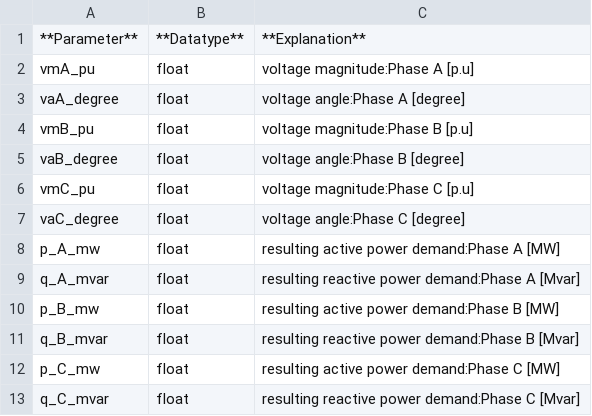
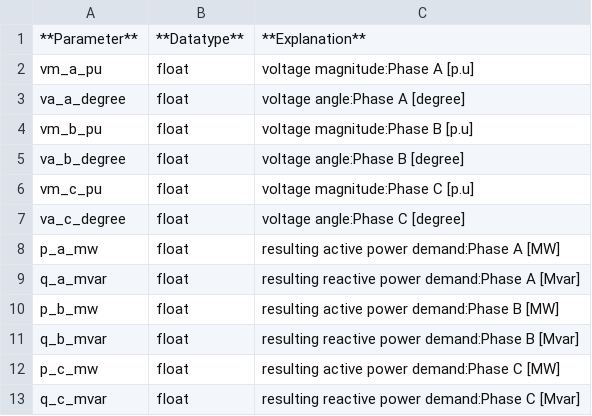
Before and after one commit to e2nIEE/pandapower, a CSV file: doc/elements/bus_res_3ph.csv, drawn as a sheet.

```diff
--- a/doc/elements/bus_res_3ph.csv
+++ b/doc/elements/bus_res_3ph.csv
@@ -1,13 +1,13 @@
 **Parameter**;**Datatype**;**Explanation**
-vmA_pu;float;voltage magnitude:Phase A [p.u]
-vaA_degree;float;voltage angle:Phase A [degree]
-vmB_pu;float;voltage magnitude:Phase B [p.u]
-vaB_degree;float;voltage angle:Phase B [degree]
-vmC_pu;float;voltage magnitude:Phase C [p.u]
-vaC_degree;float;voltage angle:Phase C [degree]
-p_A_mw;float;resulting active power demand:Phase A [MW]
-q_A_mvar;float;resulting reactive power demand:Phase A [Mvar]
-p_B_mw;float;resulting active power demand:Phase B [MW]
-q_B_mvar;float;resulting reactive power demand:Phase B [Mvar]
-p_C_mw;float;resulting active power demand:Phase C [MW]
-q_C_mvar;float;resulting reactive power demand:Phase C [Mvar]
+vm_a_pu;float;voltage magnitude:Phase A [p.u]
+va_a_degree;float;voltage angle:Phase A [degree]
+vm_b_pu;float;voltage magnitude:Phase B [p.u]
+va_b_degree;float;voltage angle:Phase B [degree]
+vm_c_pu;float;voltage magnitude:Phase C [p.u]
+va_c_degree;float;voltage angle:Phase C [degree]
+p_a_mw;float;resulting active power demand:Phase A [MW]
+q_a_mvar;float;resulting reactive power demand:Phase A [Mvar]
+p_b_mw;float;resulting active power demand:Phase B [MW]
+q_b_mvar;float;resulting reactive power demand:Phase B [Mvar]
+p_c_mw;float;resulting active power demand:Phase C [MW]
+q_c_mvar;float;resulting reactive power demand:Phase C [Mvar]
```
Also changed, not shown: doc/elements/asymmetric_load_par.csv, doc/elements/asymmetric_sgen_par.csv, 24 other files.
